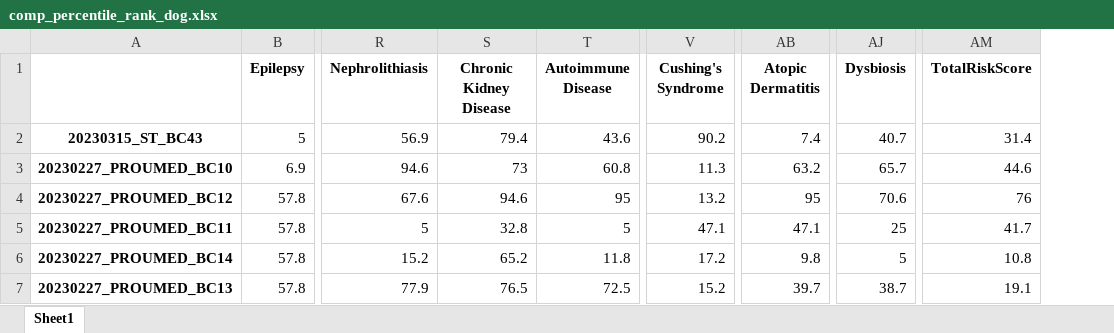
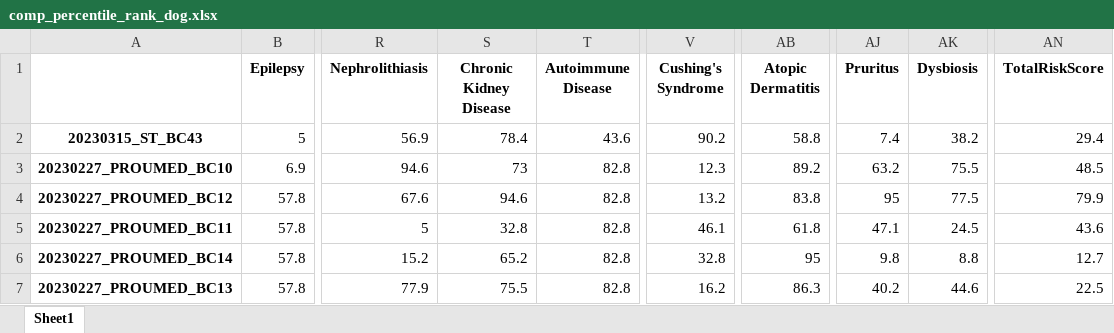
Before and after one commit to Gyungbu/comp_animal_disease, an Excel workbook: output/comp_percentile_rank_dog.xlsx, sheet Sheet1, drawn as a sheet; only a part is shown, gaps mark what is left out; values as stored, in another font and other column widths than the file's, no borders; addresses are those after the commit; the diff covers the shown part only; the diff names each change by its address in the sheet, - before the commit and + after, or states it on an @@ line.

```diff
--- a/output/comp_percentile_rank_dog.xlsx (sheet Sheet1)
+++ b/output/comp_percentile_rank_dog.xlsx (sheet Sheet1)
+column AJ (Pruritus), rows 2-7: 7.4 | 63.2 | 95 | 47.1 | 9.8 | 40.2
-S2 (Chronic Kidney Disease): 79.4
+S2 (Chronic Kidney Disease): 78.4
-AB2 (Atopic Dermatitis): 7.4
+AB2 (Atopic Dermatitis): 58.8
-AK2 (Dysbiosis): 40.7
+AK2 (Dysbiosis): 38.2
-AN2 (TotalRiskScore): 31.4
+AN2 (TotalRiskScore): 29.4
-T3 (Autoimmune Disease): 60.8
+T3 (Autoimmune Disease): 82.8
-V3 (Cushing's Syndrome): 11.3
+V3 (Cushing's Syndrome): 12.3
-AB3 (Atopic Dermatitis): 63.2
+AB3 (Atopic Dermatitis): 89.2
-AK3 (Dysbiosis): 65.7
+AK3 (Dysbiosis): 75.5
-AN3 (TotalRiskScore): 44.6
+AN3 (TotalRiskScore): 48.5
-T4 (Autoimmune Disease): 95
+T4 (Autoimmune Disease): 82.8
-AB4 (Atopic Dermatitis): 95
+AB4 (Atopic Dermatitis): 83.8
-AK4 (Dysbiosis): 70.6
+AK4 (Dysbiosis): 77.5
-AN4 (TotalRiskScore): 76
+AN4 (TotalRiskScore): 79.9
-T5 (Autoimmune Disease): 5
+T5 (Autoimmune Disease): 82.8
-V5 (Cushing's Syndrome): 47.1
+V5 (Cushing's Syndrome): 46.1
-AB5 (Atopic Dermatitis): 47.1
+AB5 (Atopic Dermatitis): 61.8
-AK5 (Dysbiosis): 25
+AK5 (Dysbiosis): 24.5
-AN5 (TotalRiskScore): 41.7
+AN5 (TotalRiskScore): 43.6
-T6 (Autoimmune Disease): 11.8
+T6 (Autoimmune Disease): 82.8
-V6 (Cushing's Syndrome): 17.2
+V6 (Cushing's Syndrome): 32.8
-AB6 (Atopic Dermatitis): 9.8
+AB6 (Atopic Dermatitis): 95
-AK6 (Dysbiosis): 5
+AK6 (Dysbiosis): 8.8
-AN6 (TotalRiskScore): 10.8
+AN6 (TotalRiskScore): 12.7
-S7 (Chronic Kidney Disease): 76.5
+S7 (Chronic Kidney Disease): 75.5
-T7 (Autoimmune Disease): 72.5
+T7 (Autoimmune Disease): 82.8
-V7 (Cushing's Syndrome): 15.2
+V7 (Cushing's Syndrome): 16.2
-AB7 (Atopic Dermatitis): 39.7
+AB7 (Atopic Dermatitis): 86.3
-AK7 (Dysbiosis): 38.7
+AK7 (Dysbiosis): 44.6
-AN7 (TotalRiskScore): 19.1
+AN7 (TotalRiskScore): 22.5
```
Also changed, not shown: 477 edited cells elsewhere in this sheet, input/comp_mrs_cat.xlsx, input/comp_mrs_dog.xlsx, 11 other files.
